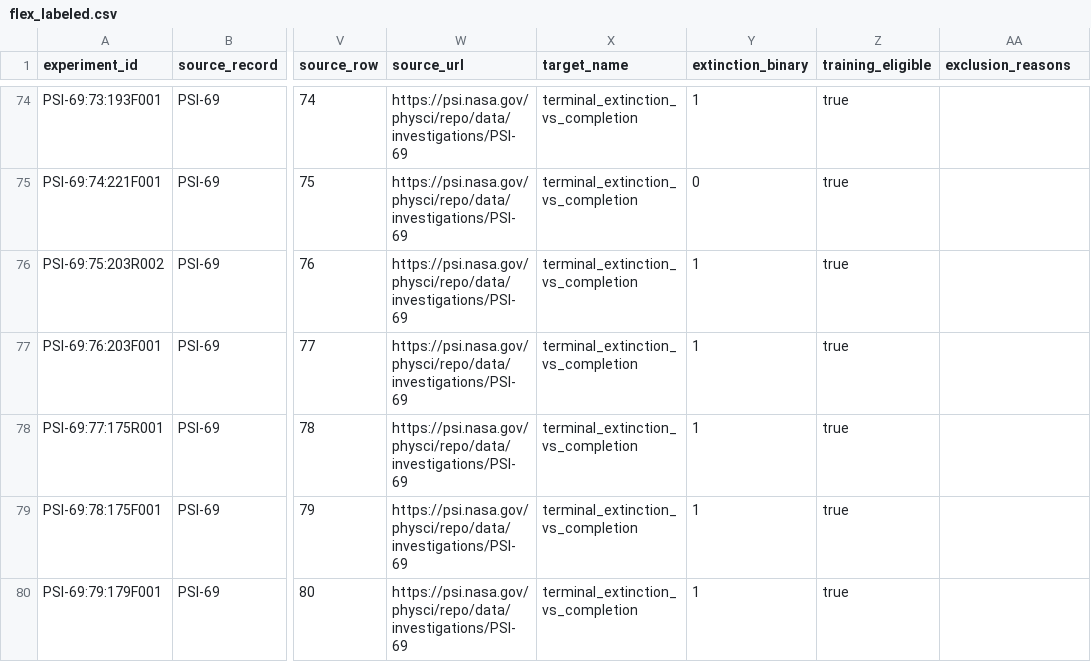
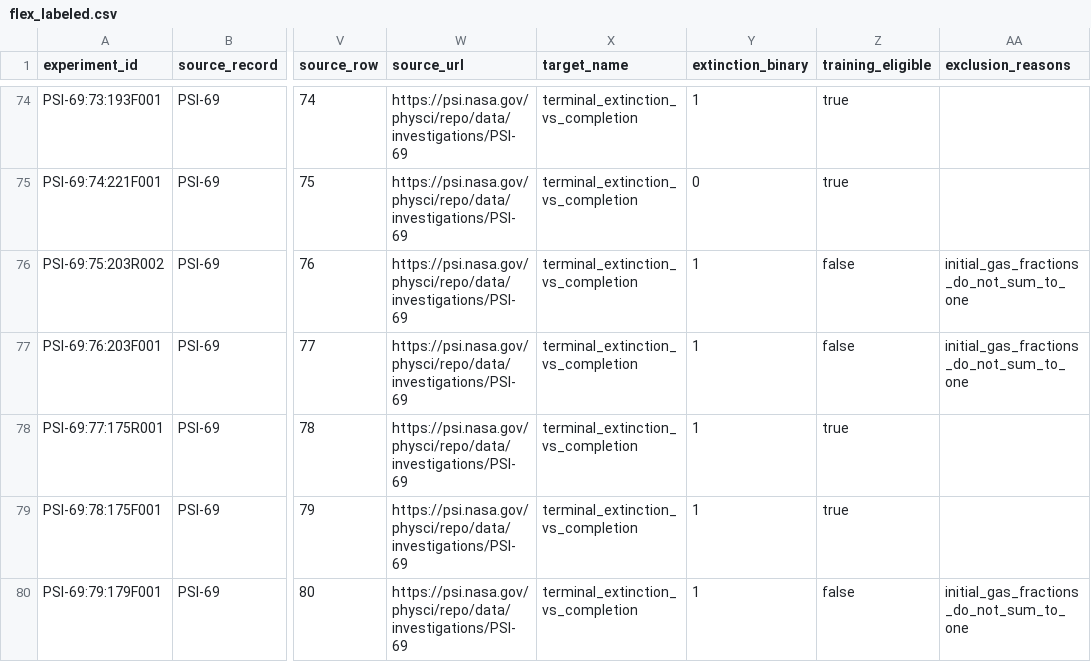
Before and after one commit to rishancoding/NASA_Space_Apps_2026-AstraBuilders-, a CSV file: data/clean/flex_labeled.csv, drawn as a sheet; only a part is shown, gaps mark what is left out; the diff covers the shown part only; the diff names each change by its address in the sheet, - before the commit and + after, or states it on an @@ line.

```diff
--- a/data/clean/flex_labeled.csv
+++ b/data/clean/flex_labeled.csv
-Z76:Z77 (training_eligible): true
+Z76:Z77 (training_eligible): false
-AA76:AA77 (exclusion_reasons): (empty)
+AA76:AA77 (exclusion_reasons): initial_gas_fractions_do_not_sum_to_one
-Z80 (training_eligible): true
+Z80 (training_eligible): false
-AA80 (exclusion_reasons): (empty)
+AA80 (exclusion_reasons): initial_gas_fractions_do_not_sum_to_one
```
Also changed, not shown: 16 edited cells elsewhere in this file, data/clean/flex_training.csv, 16 other files.
